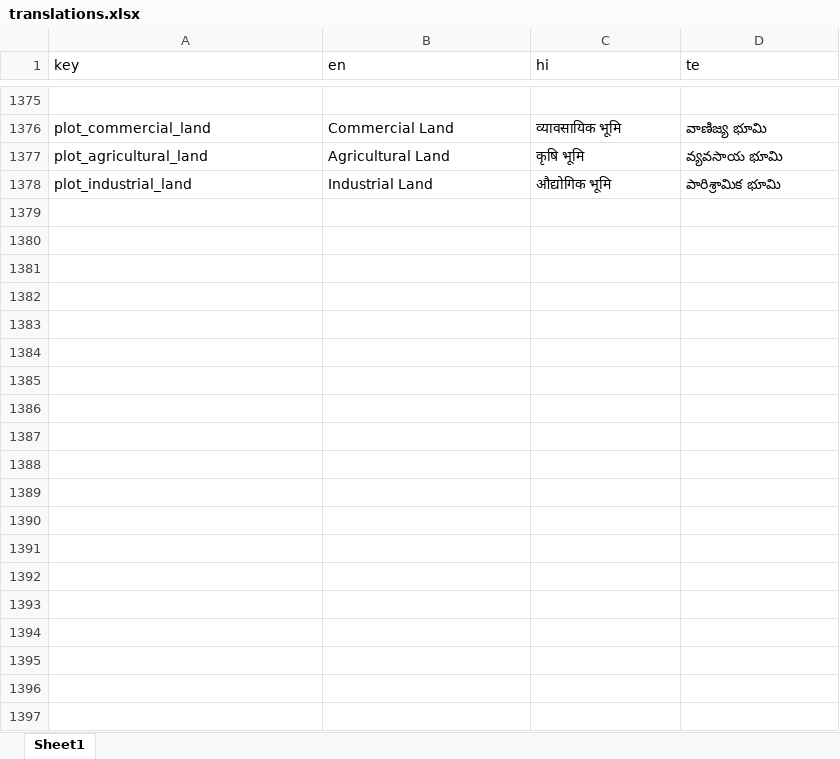
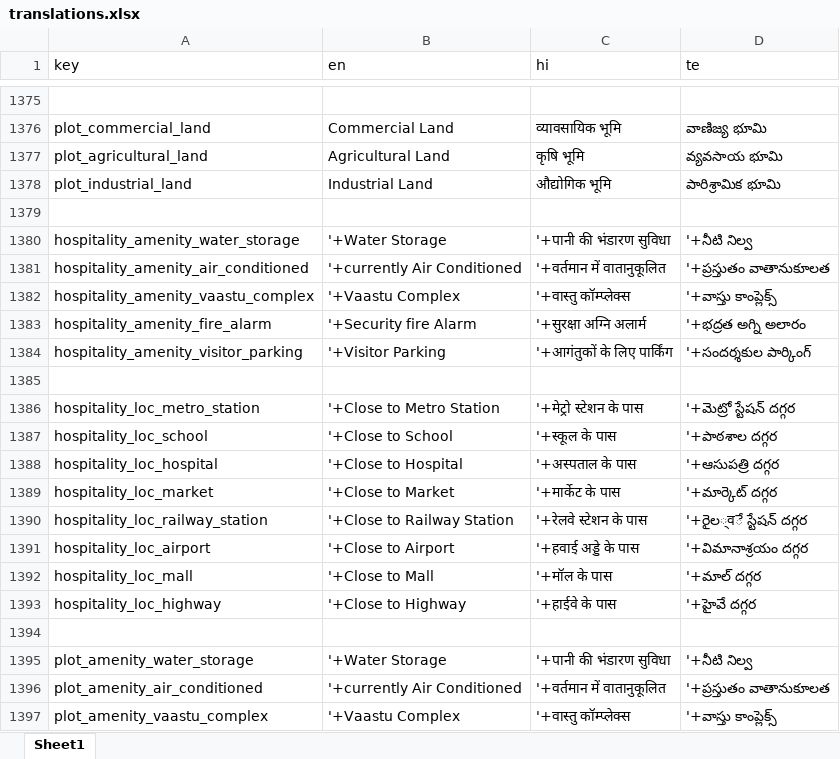
Before and after one commit to technojiglobal/Landstime_Androidapp, an Excel workbook: Frontend/translations.xlsx, sheet Sheet1, drawn as a sheet; only a part is shown, gaps mark what is left out; values as stored, in another font and other column widths than the file's, no borders; the diff covers the shown part only; the diff names each change by its address in the sheet, - before the commit and + after, or states it on an @@ line.

Commit message:
plot is working good and correct

```diff
--- a/Frontend/translations.xlsx (sheet Sheet1)
+++ b/Frontend/translations.xlsx (sheet Sheet1)
+row 1379: (empty)
+row 1380: hospitality_amenity_water_storage | '+Water Storage | '+पानी की भंडारण सुविधा | '+నీటి నిల్వ
+row 1381: hospitality_amenity_air_conditioned | '+currently Air Conditioned | '+वर्तमान में वातानुकूलित | '+ప్రస్తుతం వాతానుకూలత
+row 1382: hospitality_amenity_vaastu_complex | '+Vaastu Complex | '+वास्तु कॉम्प्लेक्स | '+వాస్తు కాంప్లెక్స్
+row 1383: hospitality_amenity_fire_alarm | '+Security fire Alarm | '+सुरक्षा अग्नि अलार्म | '+భద్రత అగ్ని అలారం
+row 1384: hospitality_amenity_visitor_parking | '+Visitor Parking | '+आगंतुकों के लिए पार्किंग | '+సందర్శకుల పార్కింగ్
+row 1385: (empty)
+row 1386: hospitality_loc_metro_station | '+Close to Metro Station | '+मेट्रो स्टेशन के पास | '+మెట్రో స్టేషన్ దగ్గర
+row 1387: hospitality_loc_school | '+Close to School | '+स्कूल के पास | '+పాఠశాల దగ్గర
+row 1388: hospitality_loc_hospital | '+Close to Hospital | '+अस्पताल के पास | '+ఆసుపత్రి దగ్గర
+row 1389: hospitality_loc_market | '+Close to Market | '+मार्केट के पास | '+మార్కెట్ దగ్గర
+row 1390: hospitality_loc_railway_station | '+Close to Railway Station | '+रेलवे स्टेशन के पास | '+రైల्वే స్టేషన్ దగ్గర
+row 1391: hospitality_loc_airport | '+Close to Airport | '+हवाई अड्डे के पास | '+విమానాశ్రయం దగ్గర
+row 1392: hospitality_loc_mall | '+Close to Mall | '+मॉल के पास | '+మాల్ దగ్గర
+row 1393: hospitality_loc_highway | '+Close to Highway | '+हाईवे के पास | '+హైవే దగ్గర
+row 1394: (empty)
+row 1395: plot_amenity_water_storage | '+Water Storage | '+पानी की भंडारण सुविधा | '+నీటి నిల్వ
+row 1396: plot_amenity_air_conditioned | '+currently Air Conditioned | '+वर्तमान में वातानुकूलित | '+ప్రస్తుతం వాతానుకూలత
+row 1397: plot_amenity_vaastu_complex | '+Vaastu Complex | '+वास्तु कॉम्प्लेक्स | '+వాస్తు కాంప్లెక్స్
```
Also changed, not shown: 13 added rows, 2 removed rows, 52 edited cells and cell formats elsewhere in this sheet, 10 other files.
